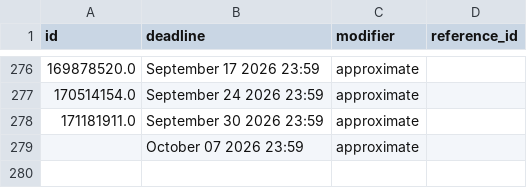
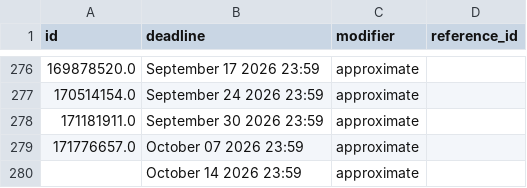
Before and after one commit to SoupMetadata/soup-metadata, a CSV file: data/patreon/deadlines.csv, drawn as a sheet; only a part is shown, gaps mark what is left out.

```diff
--- a/data/patreon/deadlines.csv
+++ b/data/patreon/deadlines.csv
@@ -278,2 +278,3 @@ id,deadline,modifier,reference_id
 171181911.0,September 30 2026 23:59,approximate,
-,October 07 2026 23:59,approximate,
+171776657.0,October 07 2026 23:59,approximate,
+,October 14 2026 23:59,approximate,
```
Also changed, not shown: data/patreon/chapters.csv, data/patreon/timeline.csv, 1 other file.
